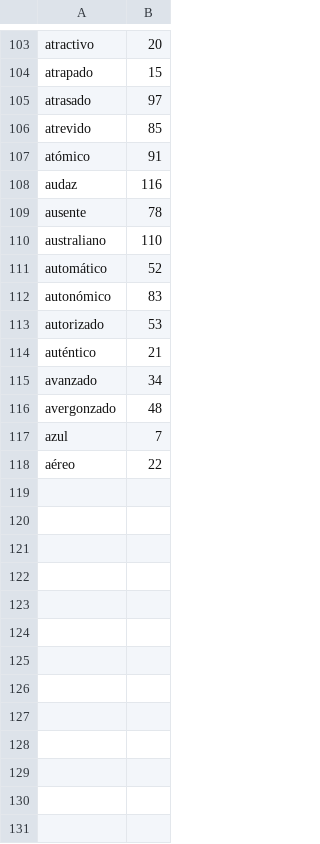
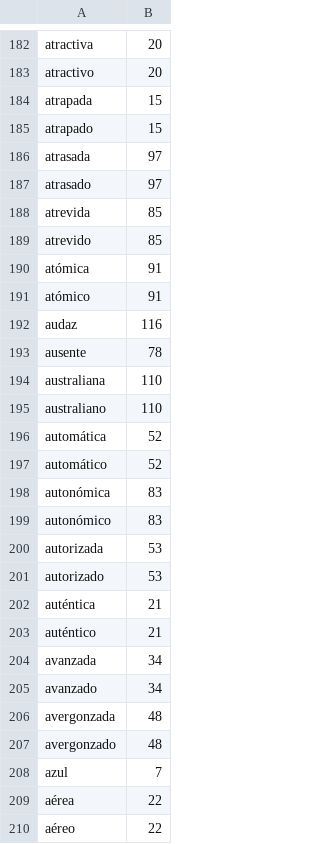
Before and after one commit to escribanoruben/tale, a TSV file: internal/worddata/es/a/adjectives.tsv, drawn as a sheet; only a part is shown, gaps mark what is left out; the diff covers the shown part only; the diff names each change by its address in the sheet, - before the commit and + after, or states it on an @@ line.

```diff
--- a/internal/worddata/es/a/adjectives.tsv
+++ b/internal/worddata/es/a/adjectives.tsv
+row 182: atractiva | 20
+row 184: atrapada | 15
+row 186: atrasada | 97
+row 188: atrevida | 85
+row 190: atómica | 91
+row 194: australiana | 110
+row 196: automática | 52
+row 198: autonómica | 83
+row 200: autorizada | 53
+row 202: auténtica | 21
+row 204: avanzada | 34
+row 206: avergonzada | 48
+row 209: aérea | 22
```
Also changed, not shown: 79 added rows elsewhere in this file, internal/worddata/es/c/adjectives.tsv, internal/worddata/es/d/adjectives.tsv, 27 other files.
